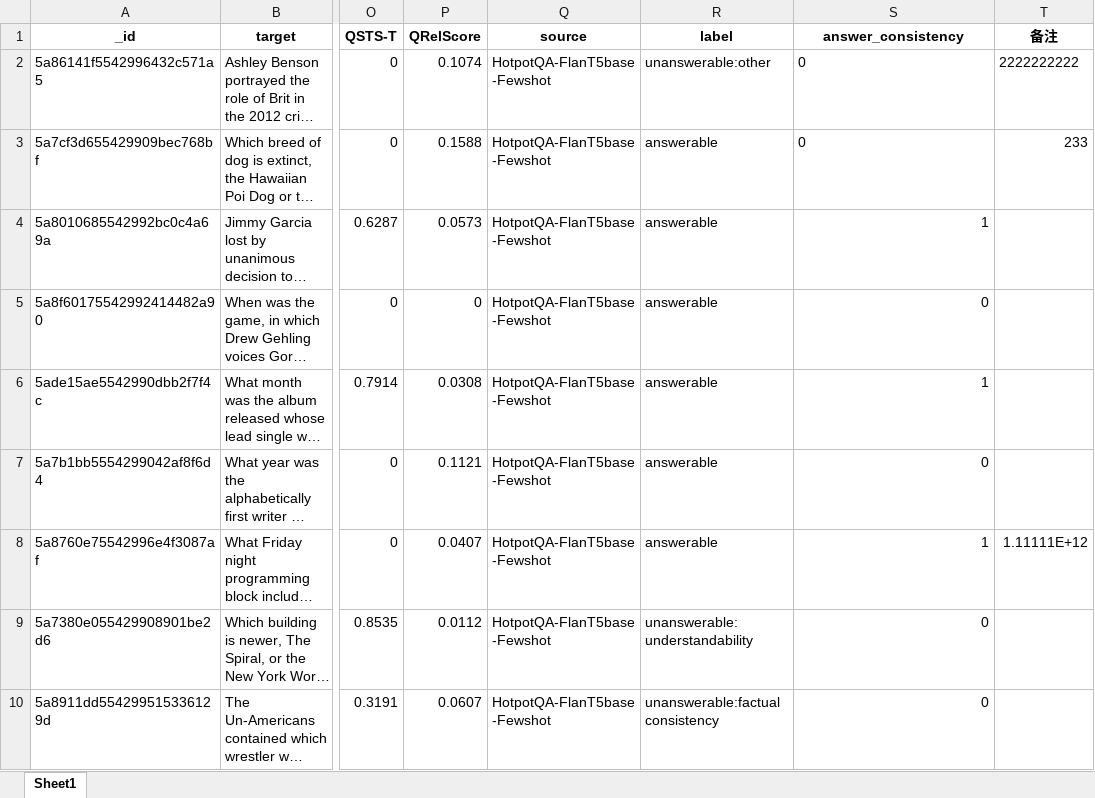
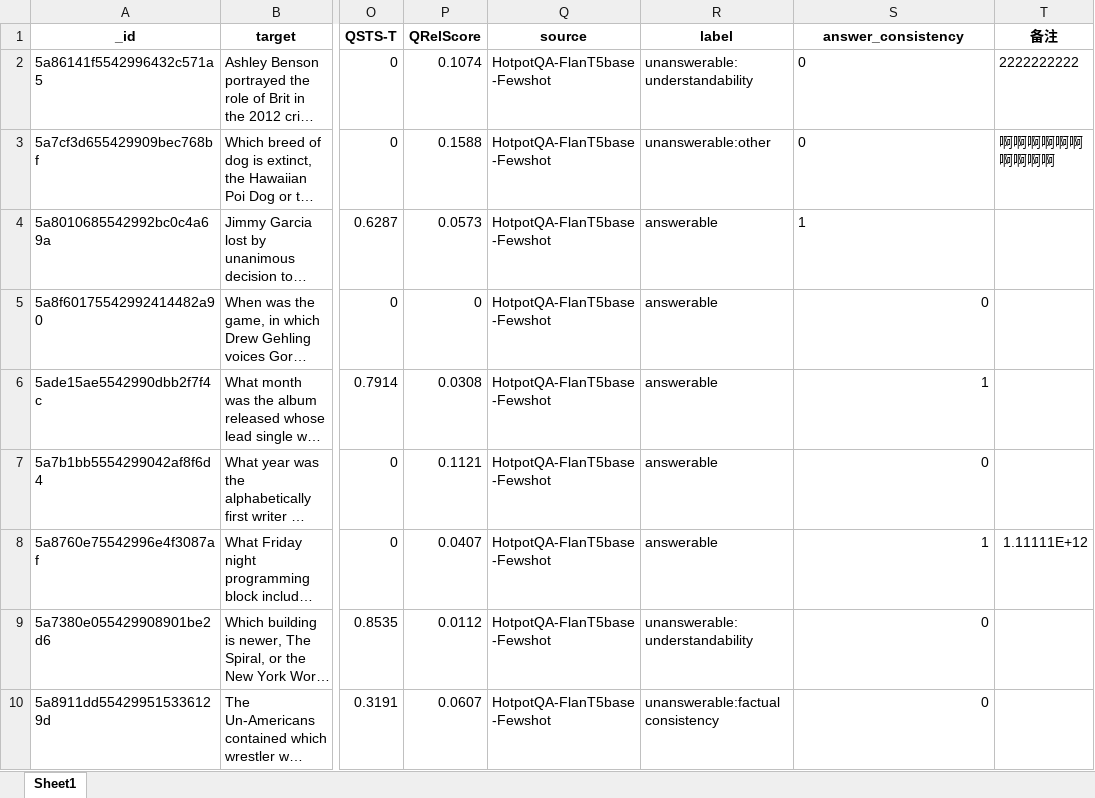
Before and after one commit to WANGKANG1717/data-annotation-software, an Excel workbook: flant5-base-hotpot-fewshot.xlsx, sheet Sheet1, drawn as a sheet; only a part is shown, gaps mark what is left out; long unchanged cells end in …; values as stored, in another font and other column widths than the file's, no borders; the diff names each change by its address in the sheet, - before the commit and + after, or states it on an @@ line.

```diff
--- a/flant5-base-hotpot-fewshot.xlsx (sheet Sheet1)
+++ b/flant5-base-hotpot-fewshot.xlsx (sheet Sheet1)
-R2 (label): unanswerable:other
+R2 (label): unanswerable:understandability
-R3 (label): answerable
+R3 (label): unanswerable:other
-T3 (备注): 233
+T3 (备注): 啊啊啊啊啊啊啊啊啊啊
-S4 alignment: right
+S4 alignment: left
```
Also changed, not shown: 3 other files.
